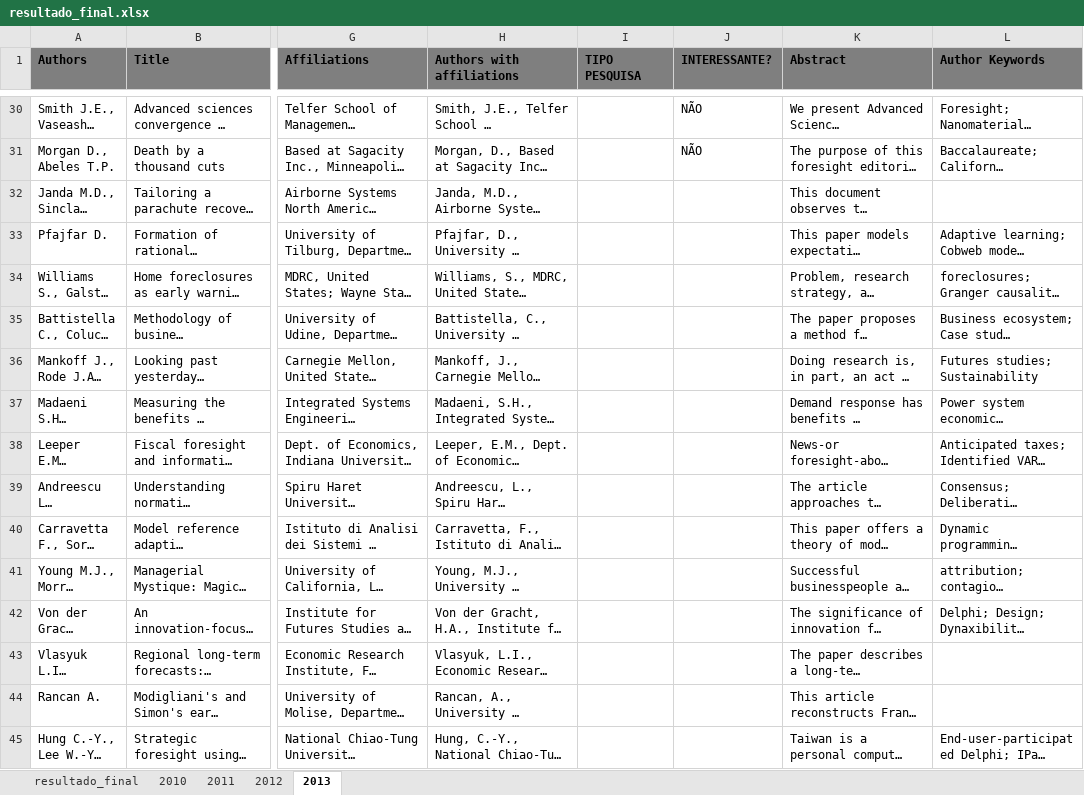
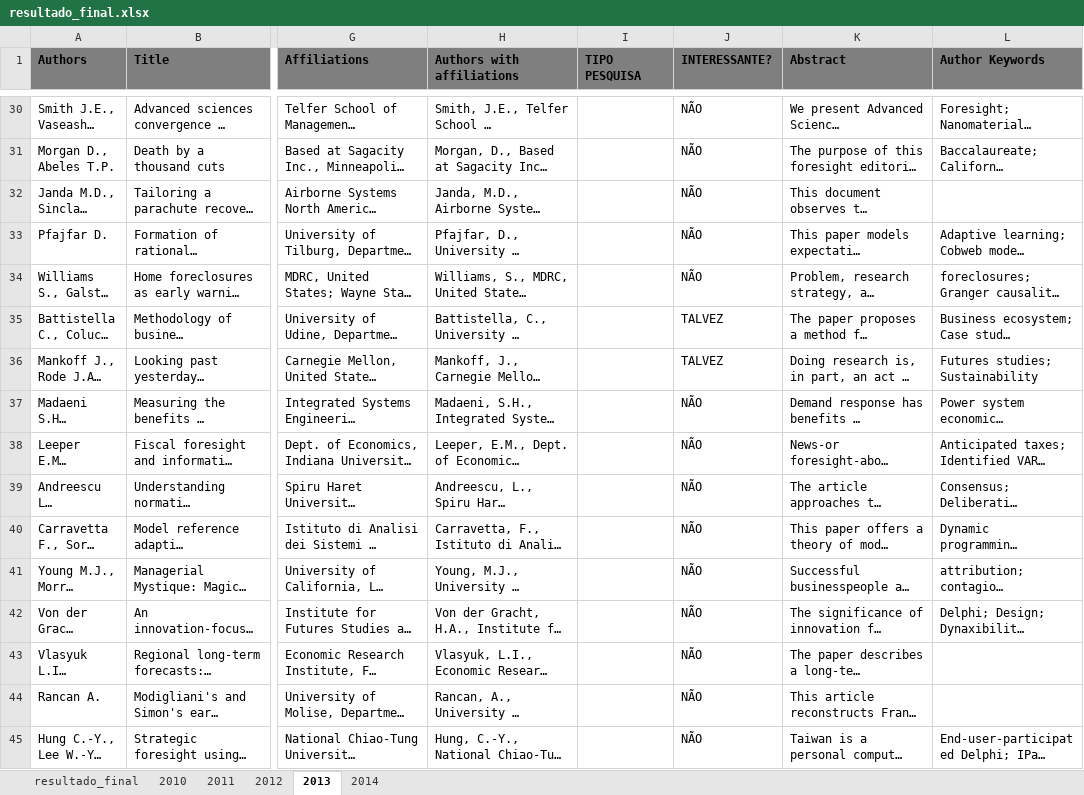
Before and after one commit to rodrigots83/mestr, an Excel workbook: Scenario3/pesquisa7/resultado_final.xlsx, sheet 2013, drawn as a sheet; only a part is shown, gaps mark what is left out; long unchanged cells end in …; values as stored, in another font and other column widths than the file's, no borders; the diff covers the shown part only; the diff names each change by its address in the sheet, - before the commit and + after, or states it on an @@ line.

```diff
--- a/Scenario3/pesquisa7/resultado_final.xlsx (sheet 2013)
+++ b/Scenario3/pesquisa7/resultado_final.xlsx (sheet 2013)
+sheet tab: 2014
-J32:J34 (INTERESSANTE?): (empty)
+J32:J34 (INTERESSANTE?): NÃO
-J35:J36 (INTERESSANTE?): (empty)
+J35:J36 (INTERESSANTE?): TALVEZ
-J37:J45 (INTERESSANTE?): (empty)
+J37:J45 (INTERESSANTE?): NÃO
```
Also changed, not shown: 4 added rows and 19 edited cells elsewhere in this sheet, sheet resultado_final, sheet 2011, sheet 2012, sheet 2010, hidden cells.
